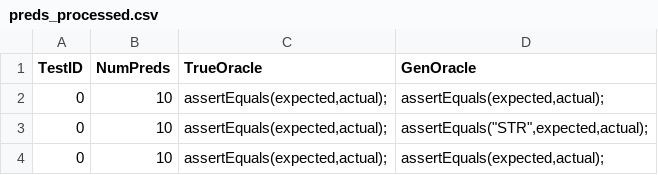
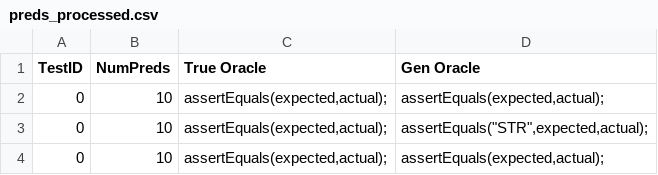
Before and after one commit to ncsu-swat/chatassert, a CSV file: src/teco_eval/teco/output/preds_processed.csv, drawn as a sheet; only a part is shown.

```diff
--- a/src/teco_eval/teco/output/preds_processed.csv
+++ b/src/teco_eval/teco/output/preds_processed.csv
@@ -1,2 +1,2 @@
-TestID	NumPreds	TrueOracle	GenOracle
+TestID	NumPreds	True Oracle	Gen Oracle
 0	10	assertEquals(expected,actual);	assertEquals(expected,actual);
```
Also changed, not shown: 7 other files.
